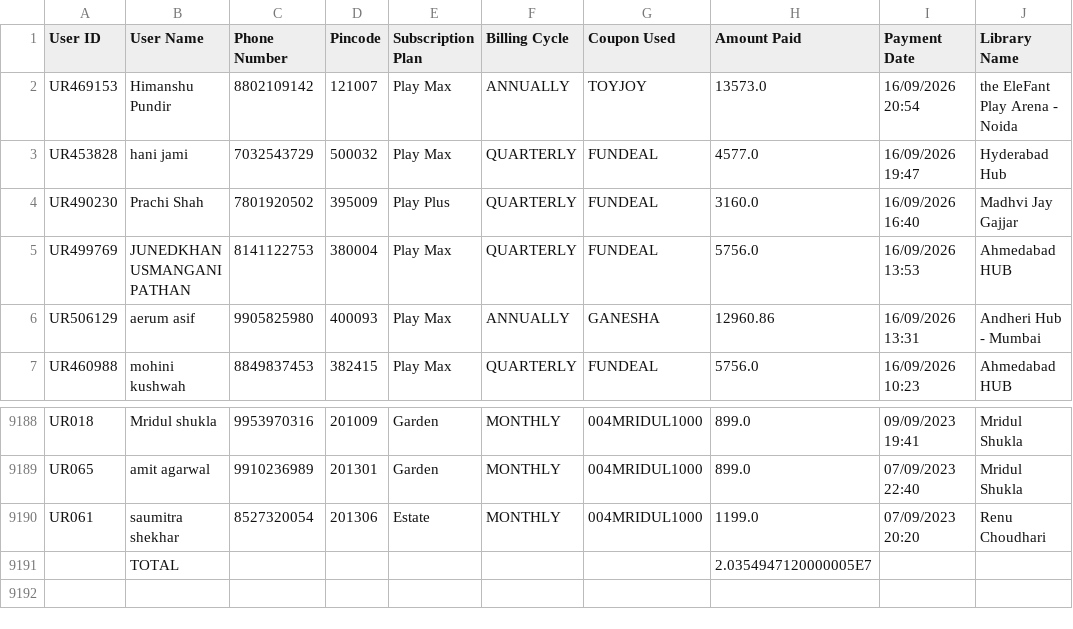
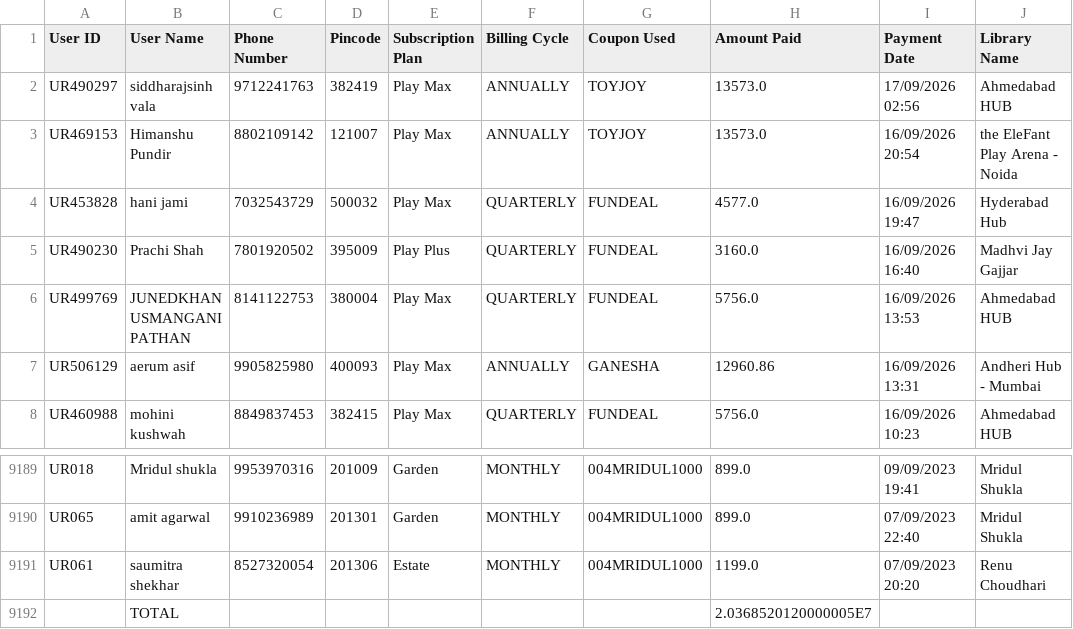
Before and after one commit to Amankr0402/Daily-Sales-Revenue-Report, a CSV file: data/direct_sales_details.csv, drawn as a sheet; only a part is shown, gaps mark what is left out.

Commit message:
chore(data): auto-sync sales data [2026-09-16 22:28 UTC]

```diff
--- a/data/direct_sales_details.csv
+++ b/data/direct_sales_details.csv
@@ -1,2 +1,3 @@
 User ID,User Name,Phone Number,Pincode,Subscription Plan,Billing Cycle,Coupon Used,Amount Paid,Payment Date,Library Name
+UR490297,siddharajsinh vala,9712241763,382419,Play Max,ANNUALLY,TOYJOY,13573.0,17/09/2026 02:56,Ahmedabad HUB
 UR469153,Himanshu Pundir,8802109142,121007,Play Max,ANNUALLY,TOYJOY,13573.0,16/09/2026 20:54,the EleFant Play Arena - Noida
@@ -9190,2 +9191,2 @@ UR065,amit agarwal,9910236989,201301,Garden,MONTHLY,004MRIDUL1000,899.0,07/09/20
 UR061,saumitra  shekhar,8527320054,201306,Estate,MONTHLY,004MRIDUL1000,1199.0,07/09/2023 20:20,Renu Choudhari
-,TOTAL,,,,,,2.0354947120000005E7,,
+,TOTAL,,,,,,2.0368520120000005E7,,
```
Also changed, not shown: public/data/direct_sales_details.csv, 4 other files.
